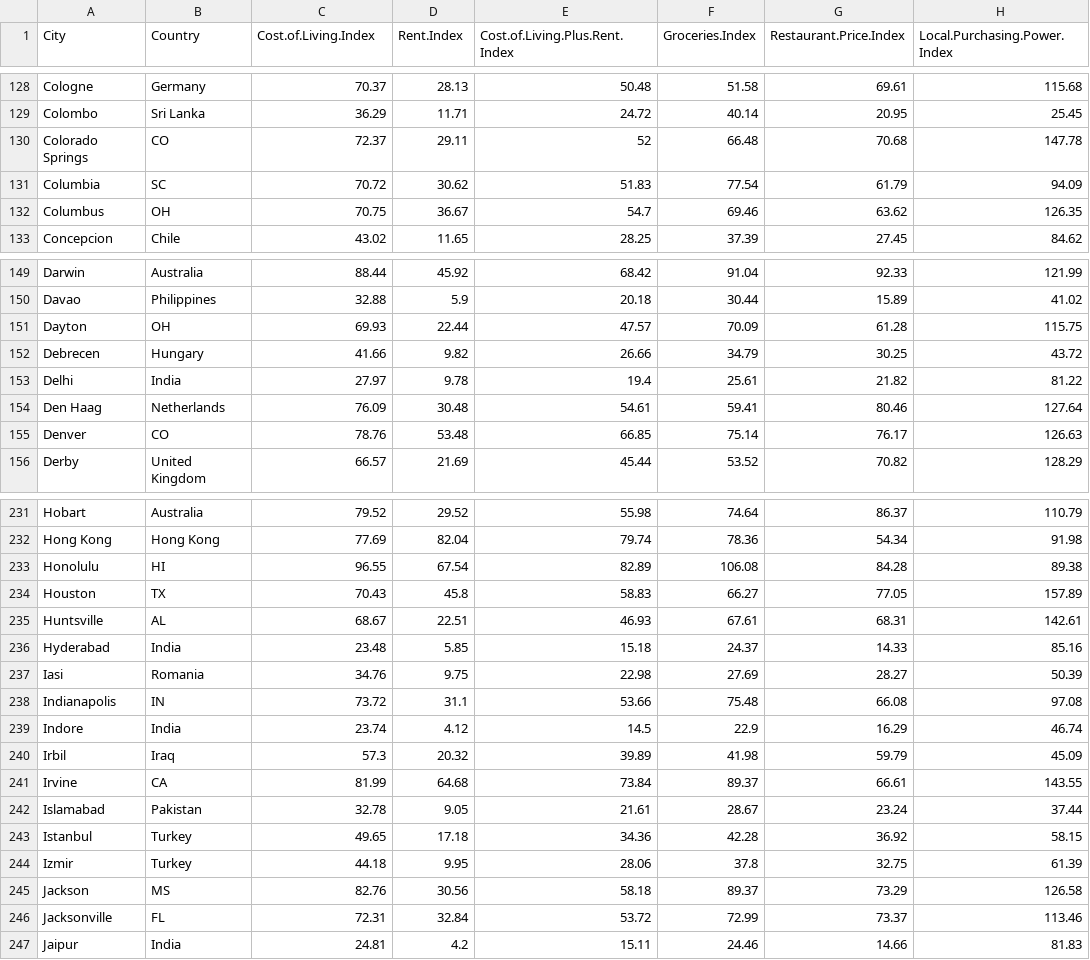
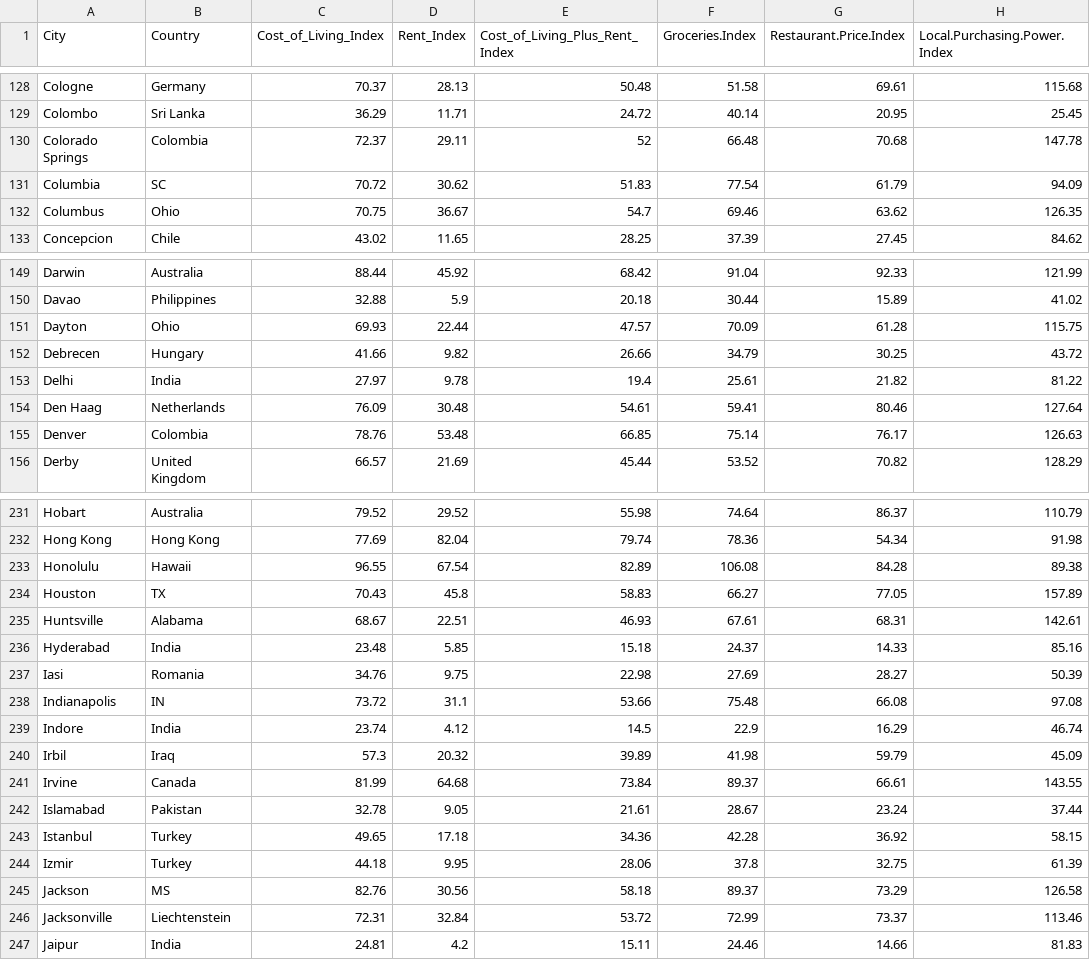
Before and after one commit to ApoorvGupta06/Info-viz-project, a CSV file: costofliving.csv, drawn as a sheet; only a part is shown, gaps mark what is left out; the diff covers the shown part only; the diff names each change by its address in the sheet, - before the commit and + after, or states it on an @@ line.

```diff
--- a/costofliving.csv
+++ b/costofliving.csv
-C1: Cost.of.Living.Index
+C1: Cost_of_Living_Index
-D1: Rent.Index
+D1: Rent_Index
-E1: Cost.of.Living.Plus.Rent.Index
+E1: Cost_of_Living_Plus_Rent_Index
-B130 (Country): CO
+B130 (Country): Colombia
-B132 (Country): OH
+B132 (Country): Ohio
-B151 (Country): OH
+B151 (Country): Ohio
-B155 (Country): CO
+B155 (Country): Colombia
-B233 (Country): HI
+B233 (Country): Hawaii
-B235 (Country): AL
+B235 (Country): Alabama
-B241 (Country): CA
+B241 (Country): Canada
-B246 (Country): FL
+B246 (Country): Liechtenstein
```
Also changed, not shown: 41 edited cells elsewhere in this file.
